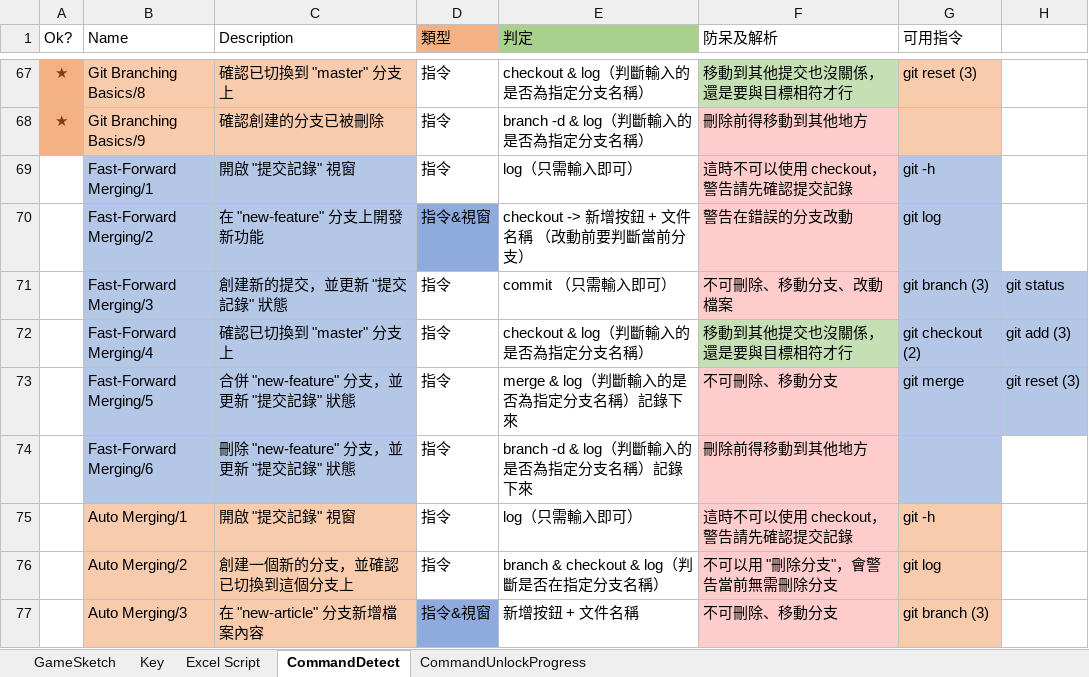
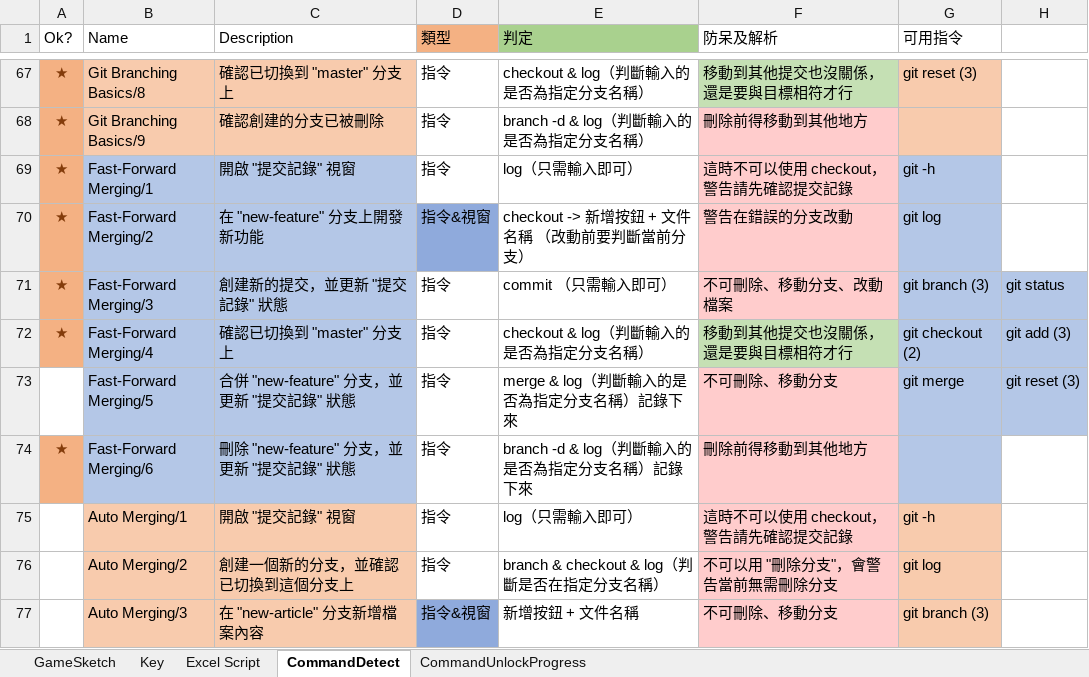
Before and after one commit to fcumselab/GitEducationGame, an Excel workbook: Assets/02_Scenes/Dialogue System/GameSketch(Write Script).xlsx, sheet CommandDetect, drawn as a sheet; only a part is shown, gaps mark what is left out; values as stored, in another font and other column widths than the file's, no borders; the diff names each change by its address in the sheet, - before the commit and + after, or states it on an @@ line.

Commit message:
Fix Branch Command, it can use when simulation.

```diff
--- a/Assets/02_Scenes/Dialogue System/GameSketch(Write Script).xlsx (sheet CommandDetect)
+++ b/Assets/02_Scenes/Dialogue System/GameSketch(Write Script).xlsx (sheet CommandDetect)
-A69:A72 (Ok?): (empty)
+A69:A72 (Ok?): ★
-A69:A72 fill: none
+A69:A72 fill: #F4B183
-A74 (Ok?): (empty)
+A74 (Ok?): ★
-A74 fill: none
+A74 fill: #F4B183
```
Also changed, not shown: 1 other file.
